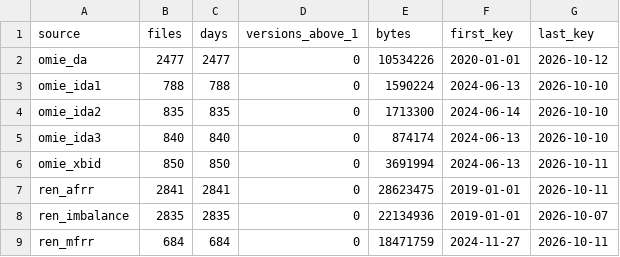
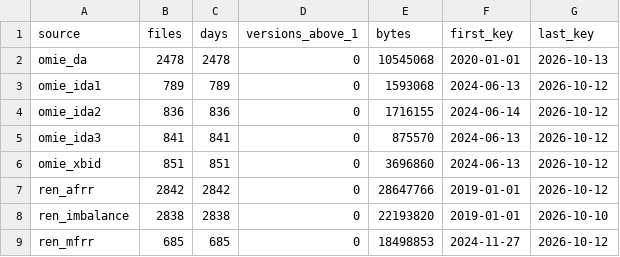
Before and after one commit to Praveen-Energy-Trading/Alqueva-PSP-PV-BESS-24hr-Energy-Trading-DA-IDA-aFRR-mFRR-Optimizer, a CSV file: model_development/data/raw_manifest_summary.csv, drawn as a sheet.

```diff
--- a/model_development/data/raw_manifest_summary.csv
+++ b/model_development/data/raw_manifest_summary.csv
@@ -1,9 +1,9 @@
 source,files,days,versions_above_1,bytes,first_key,last_key
-omie_da,2477,2477,0,10534226,2020-01-01,2026-10-12
-omie_ida1,788,788,0,1590224,2024-06-13,2026-10-10
-omie_ida2,835,835,0,1713300,2024-06-14,2026-10-10
-omie_ida3,840,840,0,874174,2024-06-13,2026-10-10
-omie_xbid,850,850,0,3691994,2024-06-13,2026-10-11
-ren_afrr,2841,2841,0,28623475,2019-01-01,2026-10-11
-ren_imbalance,2835,2835,0,22134936,2019-01-01,2026-10-07
-ren_mfrr,684,684,0,18471759,2024-11-27,2026-10-11
+omie_da,2478,2478,0,10545068,2020-01-01,2026-10-13
+omie_ida1,789,789,0,1593068,2024-06-13,2026-10-12
+omie_ida2,836,836,0,1716155,2024-06-14,2026-10-12
+omie_ida3,841,841,0,875570,2024-06-13,2026-10-12
+omie_xbid,851,851,0,3696860,2024-06-13,2026-10-12
+ren_afrr,2842,2842,0,28647766,2019-01-01,2026-10-12
+ren_imbalance,2838,2838,0,22193820,2019-01-01,2026-10-10
+ren_mfrr,685,685,0,18498853,2024-11-27,2026-10-12
```
Also changed, not shown: model_development/data/curation_summary.csv, model_development/data/load_status_monthly.csv, 21 other files.
